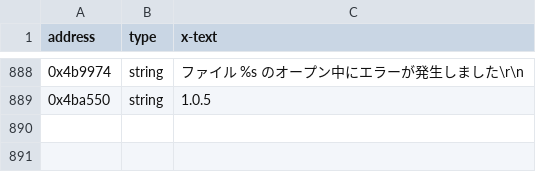
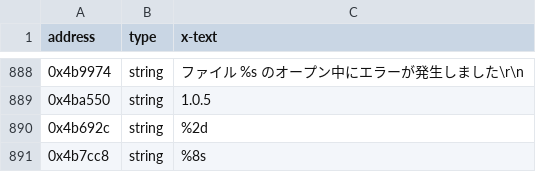
Before and after one commit to Swiizyu/th08, a CSV file: config/reccmp-strings.csv, drawn as a sheet; only a part is shown, gaps mark what is left out; the diff names each change by its address in the sheet, - before the commit and + after, or states it on an @@ line.

```diff
--- a/config/reccmp-strings.csv
+++ b/config/reccmp-strings.csv
+row 890: 0x4b692c | string | %2d
+row 891: 0x4b7cc8 | string | %8s
```
Also changed, not shown: config/reccmp-functions.csv, config/reccmp-globals.csv, 2 other files.
